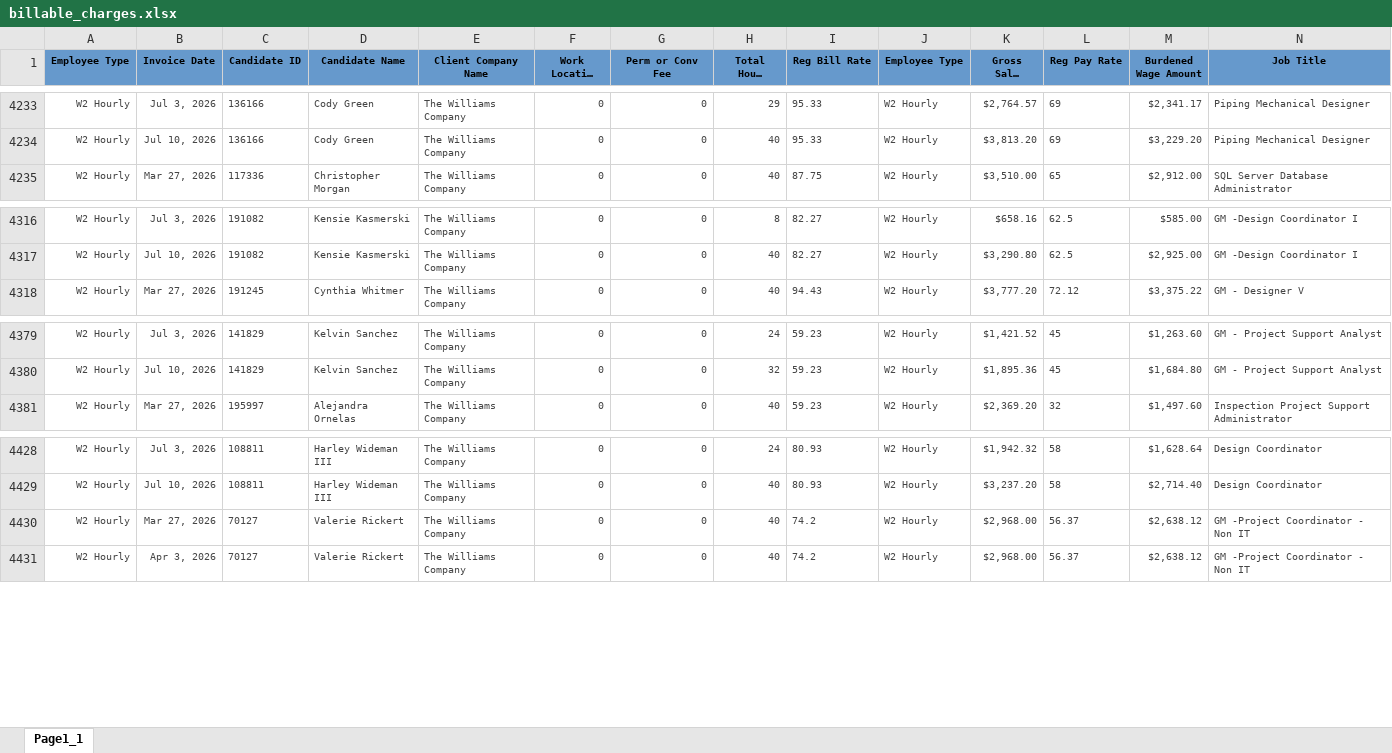
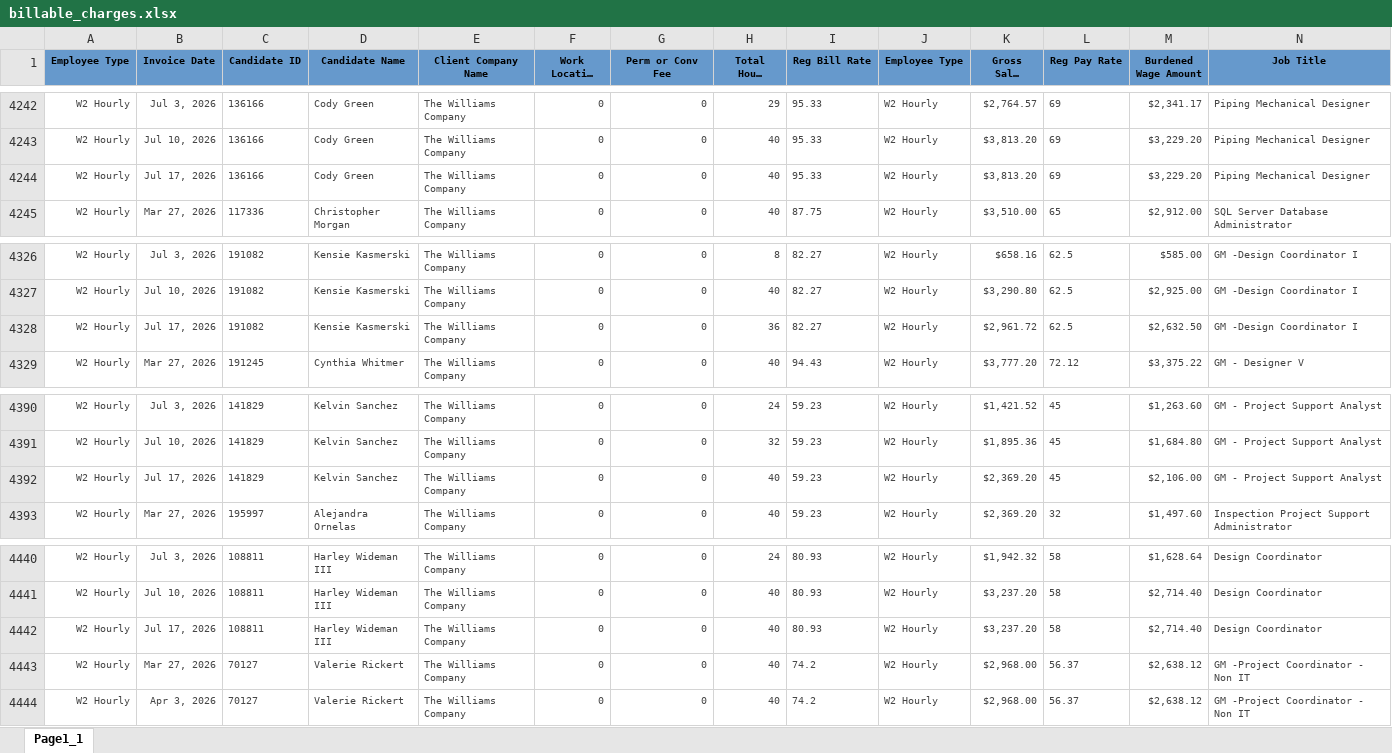
Before and after one commit to Pwilson37OTS/oaktree-invoice-reconciler, an Excel workbook: data/billable_charges.xlsx, sheet Page1_1, drawn as a sheet; only a part is shown, gaps mark what is left out; long unchanged cells end in …; values as stored, in another font and other column widths than the file's, no borders; rows hold the shown columns only; the diff covers the shown part only; the diff names each change by its address in the sheet, - before the commit and + after, or states it on an @@ line.

```diff
--- a/data/billable_charges.xlsx (sheet Page1_1)
+++ b/data/billable_charges.xlsx (sheet Page1_1)
+row 4244: W2 Hourly | Jul 17, 2026 | 136166 | Cody Green | The Williams Company | 0 | 0 | 40 | 95.33 | W2 Hourly | $3,813.20 | 69 | $3,229.20 | Piping Mechanical Designer
+row 4328: W2 Hourly | Jul 17, 2026 | 191082 | Kensie Kasmerski | The Williams Company | 0 | 0 | 36 | 82.27 | W2 Hourly | $2,961.72 | 62.5 | $2,632.50 | GM -Design Coordinator I
+row 4392: W2 Hourly | Jul 17, 2026 | 141829 | Kelvin Sanchez | The Williams Company | 0 | 0 | 40 | 59.23 | W2 Hourly | $2,369.20 | 45 | $2,106.00 | GM - Project Support Analyst
+row 4442: W2 Hourly | Jul 17, 2026 | 108811 | Harley Wideman III | The Williams Company | 0 | 0 | 40 | 80.93 | W2 Hourly | $3,237.20 | 58 | $2,714.40 | Design Coordinator
```
Also changed, not shown: 11 added rows elsewhere in this sheet, data/audit_rev_ots.xlsx, data/billable_charges_CTS.xlsx.
